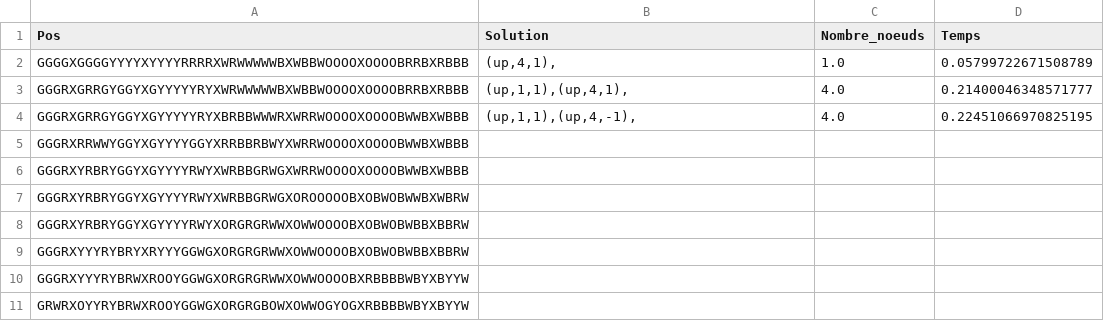
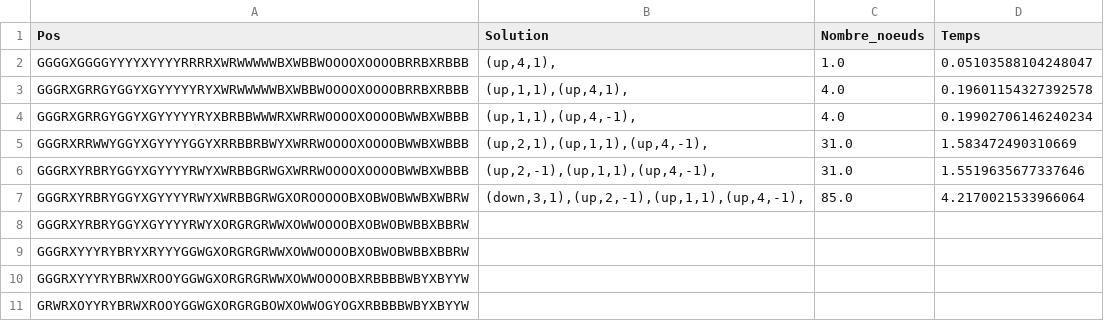
Before and after one commit to Pierre-Portfolio/RediCube, a CSV file: csv/DataSet.csv, drawn as a sheet; only a part is shown.

```diff
--- a/csv/DataSet.csv
+++ b/csv/DataSet.csv
@@ -1,8 +1,8 @@
 Pos;Solution;Nombre_noeuds;Temps
-GGGGXGGGGYYYYXYYYYRRRRXWRWWWWWBXWBBWOOOOXOOOOBRRBXRBBB;(up,4,1),;1.0;0.05799722671508789
-GGGRXGRRGYGGYXGYYYYYRYXWRWWWWWBXWBBWOOOOXOOOOBRRBXRBBB;(up,1,1),(up,4,1),;4.0;0.21400046348571777
-GGGRXGRRGYGGYXGYYYYYRYXBRBBWWWRXWRRWOOOOXOOOOBWWBXWBBB;(up,1,1),(up,4,-1),;4.0;0.22451066970825195
-GGGRXRRWWYGGYXGYYYYGGYXRRBBRBWYXWRRWOOOOXOOOOBWWBXWBBB;;;
-GGGRXYRBRYGGYXGYYYYRWYXWRBBGRWGXWRRWOOOOXOOOOBWWBXWBBB;;;
-GGGRXYRBRYGGYXGYYYYRWYXWRBBGRWGXOROOOOOBXOBWOBWWBXWBRW;;;
+GGGGXGGGGYYYYXYYYYRRRRXWRWWWWWBXWBBWOOOOXOOOOBRRBXRBBB;(up,4,1),;1.0;0.05103588104248047
+GGGRXGRRGYGGYXGYYYYYRYXWRWWWWWBXWBBWOOOOXOOOOBRRBXRBBB;(up,1,1),(up,4,1),;4.0;0.19601154327392578
+GGGRXGRRGYGGYXGYYYYYRYXBRBBWWWRXWRRWOOOOXOOOOBWWBXWBBB;(up,1,1),(up,4,-1),;4.0;0.19902706146240234
+GGGRXRRWWYGGYXGYYYYGGYXRRBBRBWYXWRRWOOOOXOOOOBWWBXWBBB;(up,2,1),(up,1,1),(up,4,-1),;31.0;1.583472490310669
+GGGRXYRBRYGGYXGYYYYRWYXWRBBGRWGXWRRWOOOOXOOOOBWWBXWBBB;(up,2,-1),(up,1,1),(up,4,-1),;31.0;1.5519635677337646
+GGGRXYRBRYGGYXGYYYYRWYXWRBBGRWGXOROOOOOBXOBWOBWWBXWBRW;(down,3,1),(up,2,-1),(up,1,1),(up,4,-1),;85.0;4.2170021533966064
 GGGRXYRBRYGGYXGYYYYRWYXORGRGRWWXOWWOOOOBXOBWOBWBBXBBRW;;;
```
Also changed, not shown: 1 other file.
